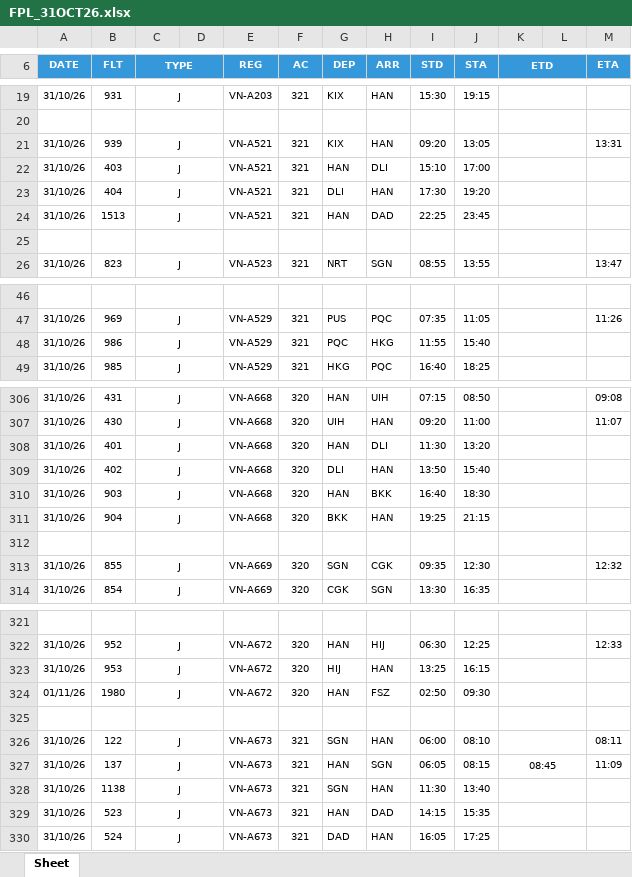
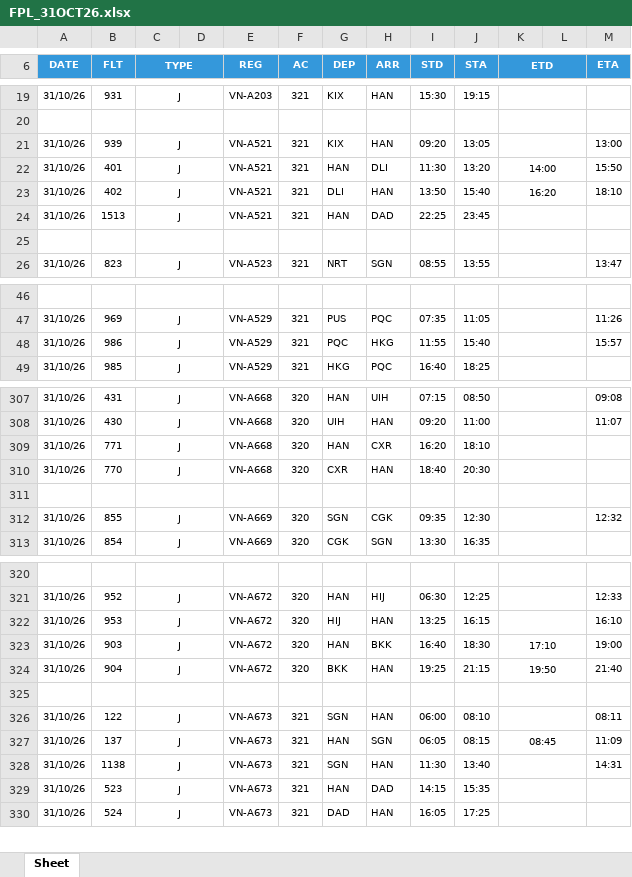
Before and after one commit to tlgsvj/lc, an Excel workbook: Data/FlightPlan/FPL_31OCT26.xlsx, sheet Sheet, drawn as a sheet; only a part is shown, gaps mark what is left out; values as stored, in another font and other column widths than the file's, no borders; charts and pictures not drawn; removed rows and columns are numbered as before the commit, all else as after; the diff covers the shown part only; the diff names each change by its address in the sheet, - before the commit and + after, or states it on an @@ line.

Commit message:
Update FPL_31OCT26.xlsx

```diff
--- a/Data/FlightPlan/FPL_31OCT26.xlsx (sheet Sheet)
+++ b/Data/FlightPlan/FPL_31OCT26.xlsx (sheet Sheet)
-M21 (ETA): 13:31
+M21 (ETA): 13:00
-B22 (FLT): 403
+B22 (FLT): 401
-I22 (STD): 15:10
+I22 (STD): 11:30
-J22 (STA): 17:00
+J22 (STA): 13:20
-K22 (ETD): (empty)
+K22 (ETD): 14:00
-M22 (ETA): (empty)
+M22 (ETA): 15:50
-B23 (FLT): 404
+B23 (FLT): 402
-I23 (STD): 17:30
+I23 (STD): 13:50
-J23 (STA): 19:20
+J23 (STA): 15:40
-K23 (ETD): (empty)
+K23 (ETD): 16:20
-M23 (ETA): (empty)
+M23 (ETA): 18:10
-M48 (ETA): (empty)
+M48 (ETA): 15:57
-row 308: 31/10/26 | 401 | J |  | VN-A668 | 320 | HAN | DLI | 11:30 | 13:20
-row 309: 31/10/26 | 402 | J |  | VN-A668 | 320 | DLI | HAN | 13:50 | 15:40
-B309 (FLT): 903
+B309 (FLT): 771
-H309 (ARR): BKK
+H309 (ARR): CXR
-I309 (STD): 16:40
+I309 (STD): 16:20
-J309 (STA): 18:30
+J309 (STA): 18:10
-B310 (FLT): 904
+B310 (FLT): 770
-G310 (DEP): BKK
+G310 (DEP): CXR
-I310 (STD): 19:25
+I310 (STD): 18:40
-J310 (STA): 21:15
+J310 (STA): 20:30
-M322 (ETA): (empty)
+M322 (ETA): 16:10
-row 324: 01/11/26 | 1980 | J |  | VN-A672 | 320 | HAN | FSZ | 02:50 | 09:30
+row 323: 31/10/26 | 903 | J |  | VN-A672 | 320 | HAN | BKK | 16:40 | 18:30 | 17:10 |  | 19:00
+row 324: 31/10/26 | 904 | J |  | VN-A672 | 320 | BKK | HAN | 19:25 | 21:15 | 19:50 |  | 21:40
-M328 (ETA): (empty)
+M328 (ETA): 14:31
```
Also changed, not shown: 1 added row and 38 edited cells elsewhere in this sheet.
